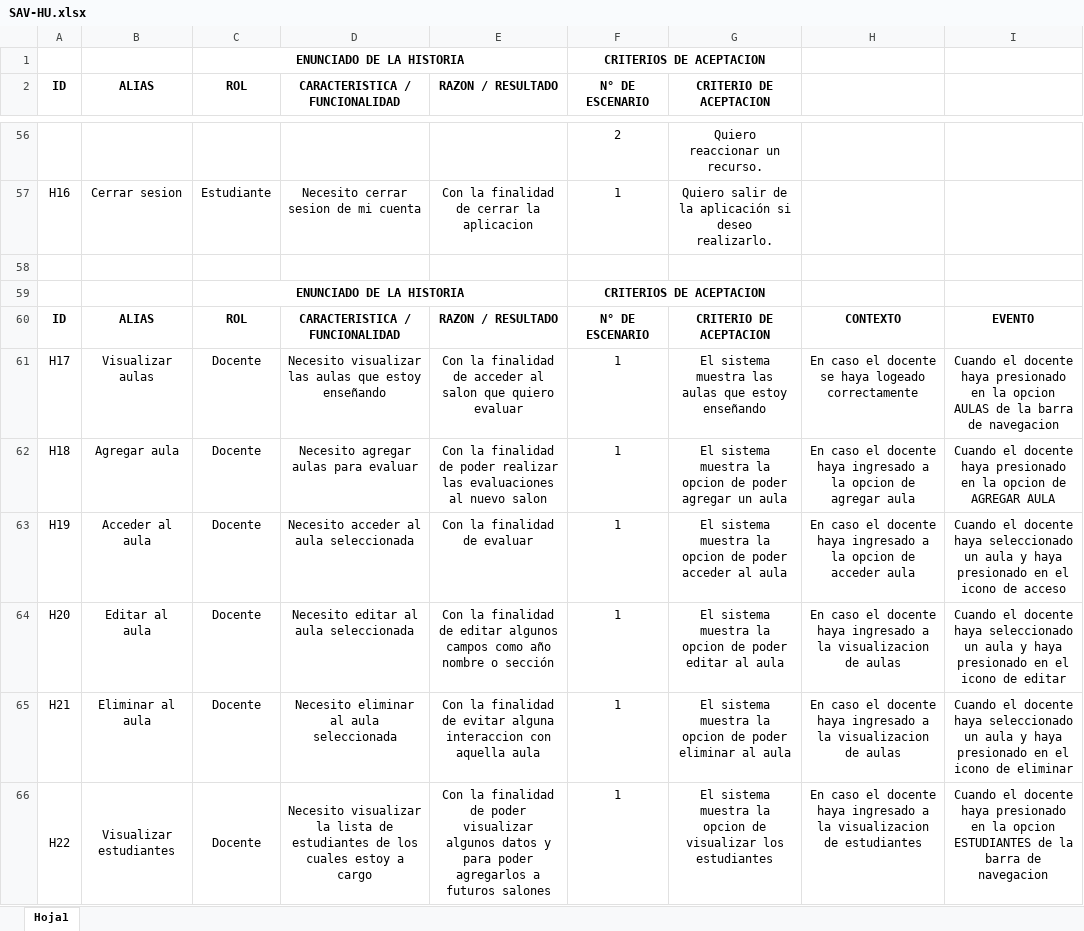
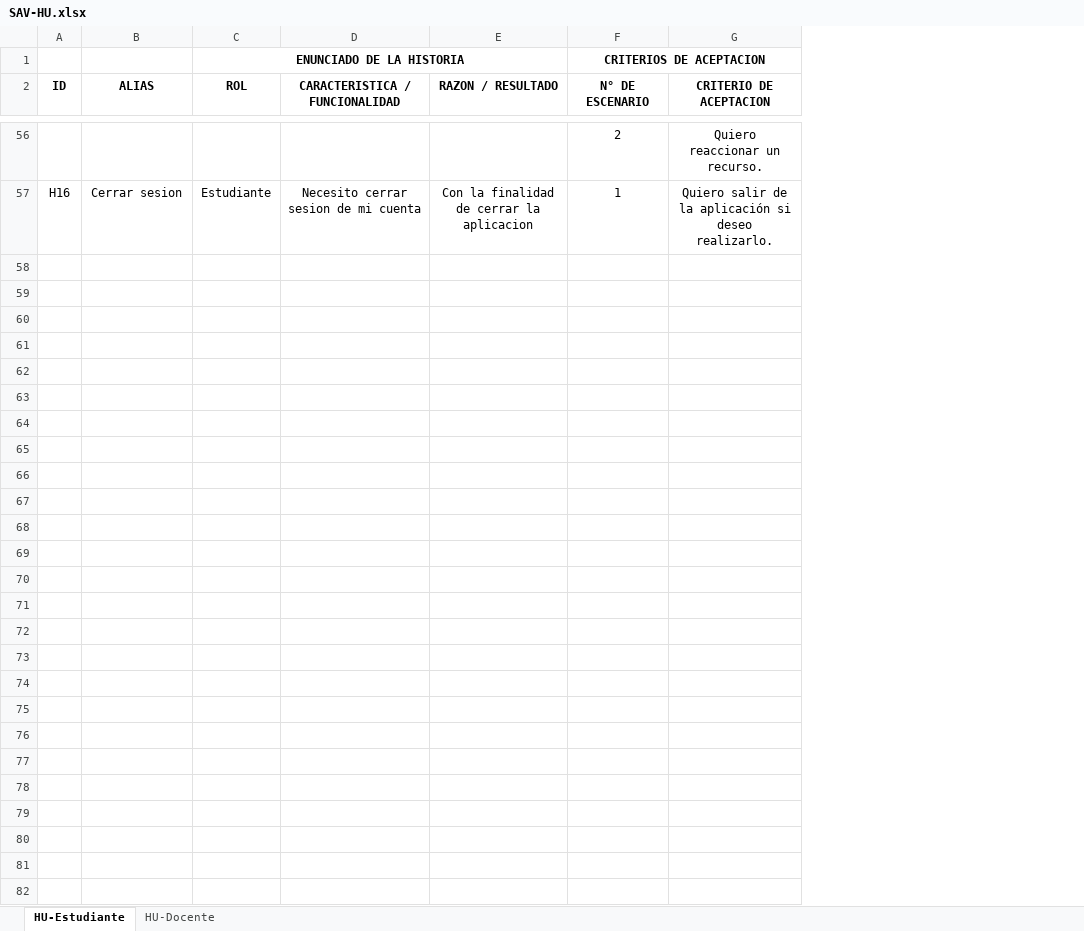
Before and after one commit to LuisYauri/LumiSolutions, an Excel workbook: DESARROLLO/SAV/GESTION/SAV-HU.xlsx, sheet HU-Estudiante, drawn as a sheet; only a part is shown, gaps mark what is left out; values as stored, in another font and other column widths than the file's, no borders; the diff covers the shown part only; the diff names each change by its address in the sheet, - before the commit and + after, or states it on an @@ line.

```diff
--- a/DESARROLLO/SAV/GESTION/SAV-HU.xlsx (sheet HU-Estudiante)
+++ b/DESARROLLO/SAV/GESTION/SAV-HU.xlsx (sheet HU-Estudiante)
-sheet tab: Hoja1
+sheet tab: HU-Estudiante
+sheet tab: HU-Docente
-column H, empty
-column I, empty
-row 58: (empty)
-row 59:  |  | ENUNCIADO DE LA HISTORIA |  |  | CRITERIOS DE ACEPTACION
-row 60: ID | ALIAS | ROL | CARACTERISTICA / FUNCIONALIDAD | RAZON / RESULTADO | N° DE ESCENARIO | CRITERIO DE ACEPTACION | CONTEXTO | EVENTO
-row 61: H17 | Visualizar aulas | Docente | Necesito visualizar las aulas que estoy enseñando | Con la finalidad de acceder al salon que quiero evaluar | 1 | El sistema muestra las aulas que estoy enseñando | En caso el docente se haya logeado correctamente | Cuando el docente haya presionado en la opcion AULAS de la barra de navegacion
-row 62: H18 | Agregar aula | Docente | Necesito agregar aulas para evaluar | Con la finalidad de poder realizar las evaluaciones al nuevo salon | 1 | El sistema muestra la opcion de poder agregar un aula | En caso el docente haya ingresado a la opcion de agregar aula | Cuando el docente haya presionado en la opcion de AGREGAR AULA
-row 63: H19 | Acceder al aula | Docente | Necesito acceder al aula seleccionada | Con la finalidad de evaluar | 1 | El sistema muestra la opcion de poder acceder al aula | En caso el docente haya ingresado a la opcion de acceder aula | Cuando el docente haya seleccionado un aula y haya presionado en el icono de acceso
-row 64: H20 | Editar al aula | Docente | Necesito editar al aula seleccionada | Con la finalidad de editar algunos campos como año nombre o sección | 1 | El sistema muestra la opcion de poder editar al aula | En caso el docente haya ingresado a la visualizacion de aulas | Cuando el docente haya seleccionado un aula y haya presionado en el icono de editar
-row 65: H21 | Eliminar al aula | Docente | Necesito eliminar al aula seleccionada | Con la finalidad de evitar alguna interaccion con aquella aula | 1 | El sistema muestra la opcion de poder eliminar al aula | En caso el docente haya ingresado a la visualizacion de aulas | Cuando el docente haya seleccionado un aula y haya presionado en el icono de eliminar
-row 66: H22 | Visualizar estudiantes | Docente | Necesito visualizar la lista de estudiantes de los cuales estoy a cargo | Con la finalidad de poder visualizar algunos datos y para poder agregarlos a futuros salones | 1 | El sistema muestra la opcion de visualizar los estudiantes | En caso el docente haya ingresado a la visualizacion de estudiantes | Cuando el docente haya presionado en la opcion ESTUDIANTES de la barra de navegacion
```
Also changed, not shown: 20 removed rows elsewhere in this sheet, DESARROLLO/SAV/GESTION/SAV-MVH.xlsx.
